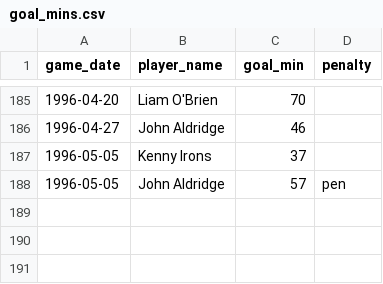
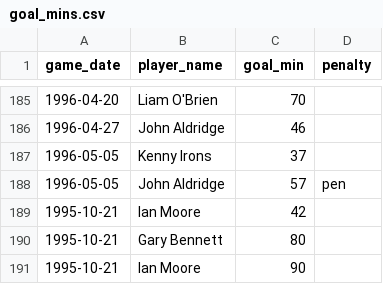
Before and after one commit to petebrown/complete-record, a CSV file: seasons/manual/goal_mins.csv, drawn as a sheet; only a part is shown, gaps mark what is left out.

Commit message:
added manual goal mins

```diff
--- a/seasons/manual/goal_mins.csv
+++ b/seasons/manual/goal_mins.csv
@@ -188 +188,4 @@ game_date,player_name,goal_min,penalty
 1996-05-05,John Aldridge,57,pen
+1995-10-21,Ian Moore,42,
+1995-10-21,Gary Bennett,80,
+1995-10-21,Ian Moore,90,
```
